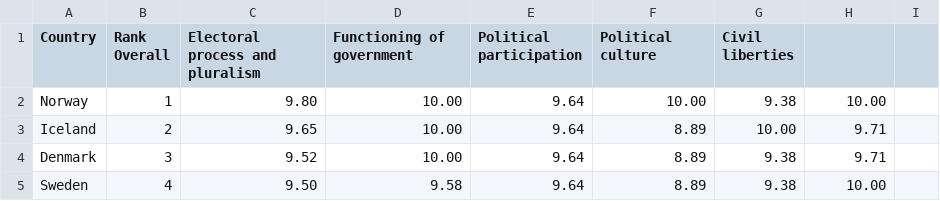
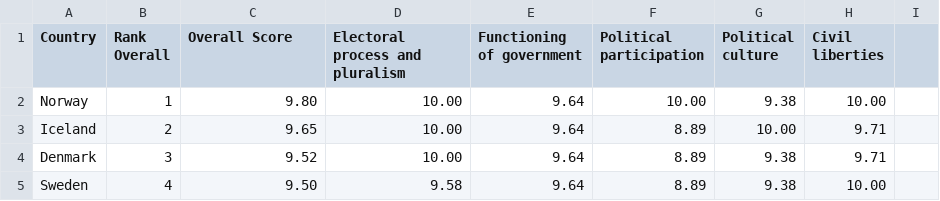
Before and after one commit to dimitrismistriotis/general_assembly_data_science_project, a CSV file: scrapped_democracy_indexes_from_econominst_bu/democracy_index_2011.csv, drawn as a sheet; only a part is shown.

```diff
--- a/scrapped_democracy_indexes_from_econominst_bu/democracy_index_2011.csv
+++ b/scrapped_democracy_indexes_from_econominst_bu/democracy_index_2011.csv
@@ -1,2 +1,2 @@
-"Country","Rank Overall","Electoral process and pluralism","Functioning of government","Political participation", "Political culture","Civil liberties"
+"Country","Rank Overall","Overall Score","Electoral process and pluralism","Functioning of government","Political participation", "Political culture","Civil liberties"
 Norway,1,9.80,10.00,9.64,10.00,9.38,10.00
```
Also changed, not shown: 3 other files.
